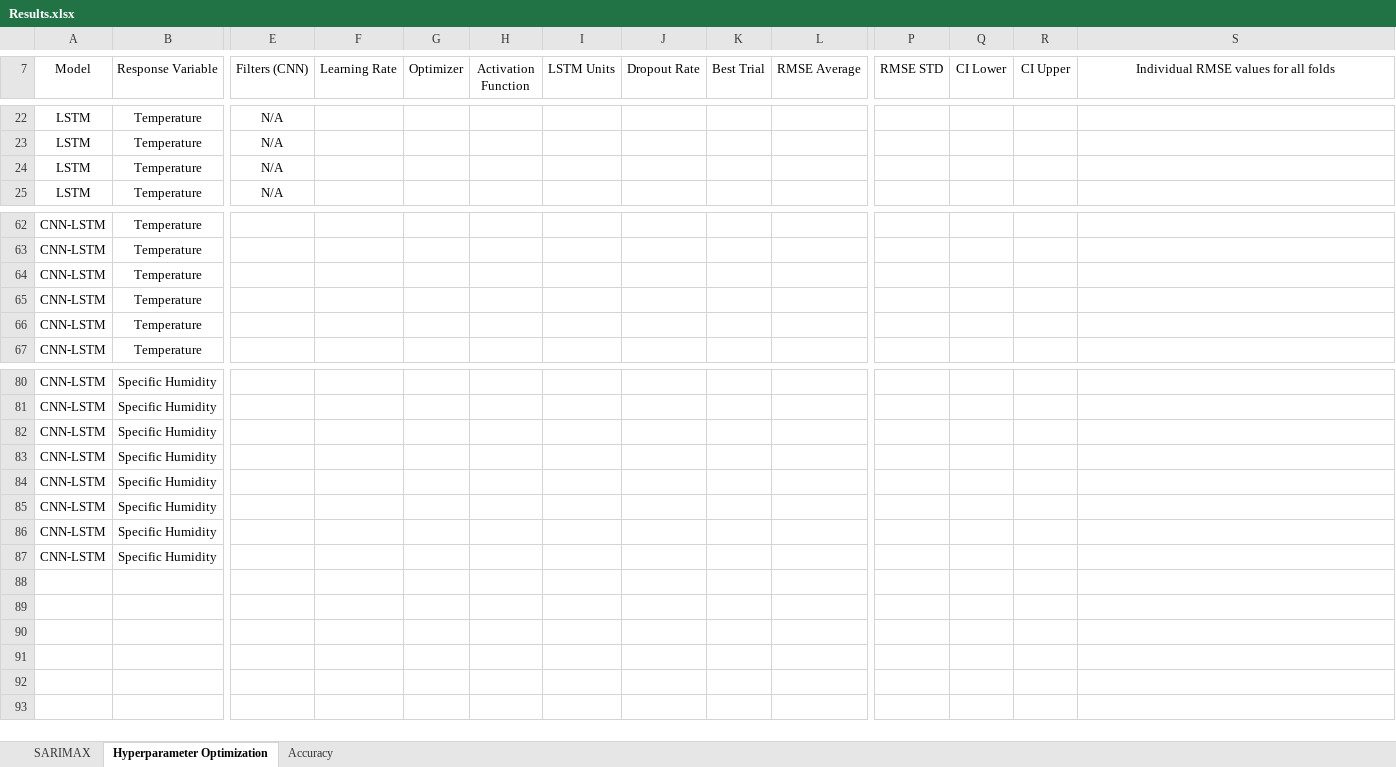
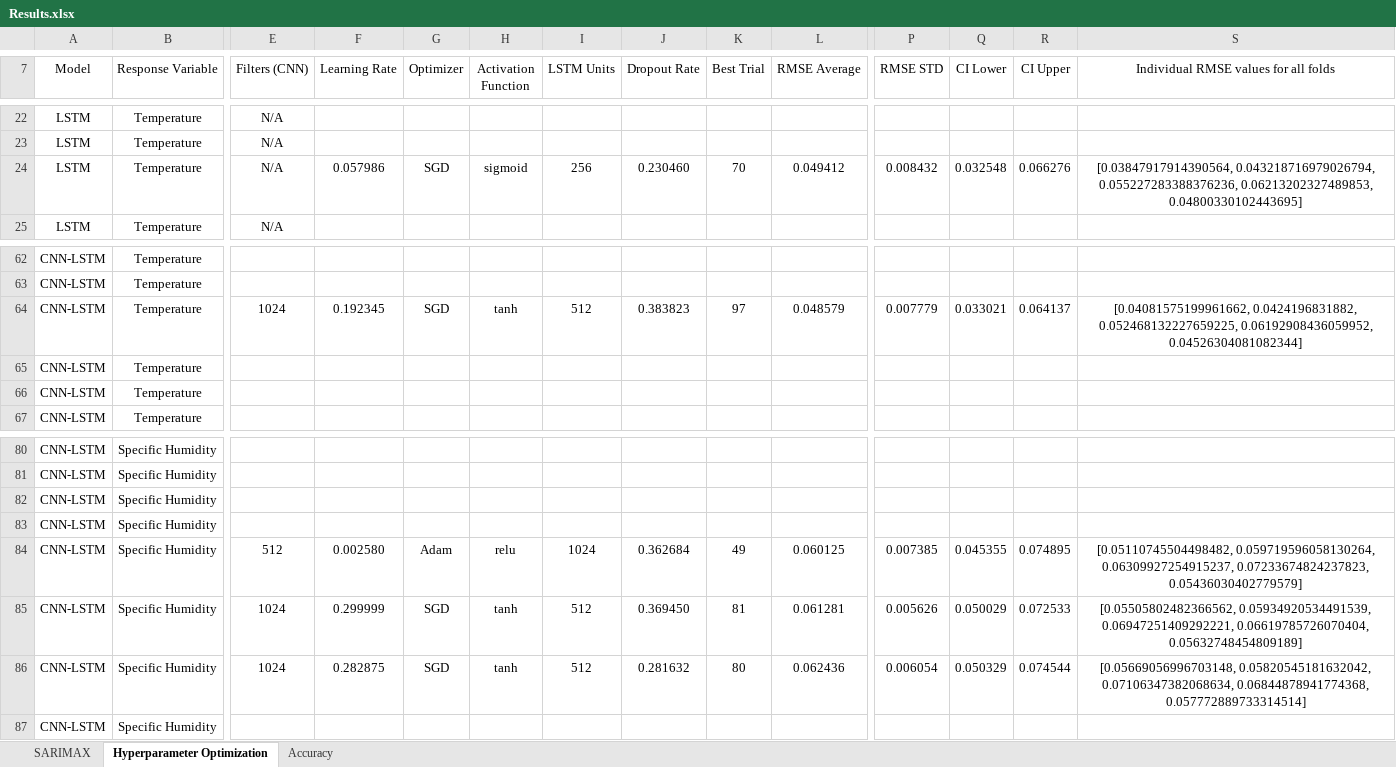
Before and after one commit to vicphysics/Temperature_and_Specific_Humidity_Prediction, an Excel workbook: Results.xlsx, sheet Hyperparameter Optimization, drawn as a sheet; only a part is shown, gaps mark what is left out; values as stored, in another font and other column widths than the file's, no borders; removed rows and columns are numbered as before the commit, all else as after; rows hold the shown columns only; the diff names each change by its address in the sheet, - before the commit and + after, or states it on an @@ line.

Commit message:
Add files via upload

```diff
--- a/Results.xlsx (sheet Hyperparameter Optimization)
+++ b/Results.xlsx (sheet Hyperparameter Optimization)
-F24 (Learning Rate): (empty)
+F24 (Learning Rate): 0.057986
-G24 (Optimizer): (empty)
+G24 (Optimizer): SGD
-H24 (Activation Function): (empty)
+H24 (Activation Function): sigmoid
-I24 (LSTM Units): (empty)
+I24 (LSTM Units): 256
-J24 (Dropout Rate): (empty)
+J24 (Dropout Rate): 0.230460
-K24 (Best Trial): (empty)
+K24 (Best Trial): 70
-L24 (RMSE Average): (empty)
+L24 (RMSE Average): 0.049412
-P24 (RMSE STD): (empty)
+P24 (RMSE STD): 0.008432
-Q24 (CI Lower): (empty)
+Q24 (CI Lower): 0.032548
-R24 (CI Upper): (empty)
+R24 (CI Upper): 0.066276
-S24: (empty)
+S24: [0.03847917914390564, 0.043218716979026794, 0.055227283388376236, 0.06213202327489853, 0.04800330102443695]
-row 64: CNN-LSTM | Temperature
+row 64: CNN-LSTM | Temperature | 1024 | 0.192345 | SGD | tanh | 512 | 0.383823 | 97 | 0.048579 | 0.007779 | 0.033021 | 0.064137 | [0.04081575199961662, 0.0424196831882, 0.052468132227659225, 0.06192908436059952, 0.04526304081082344]
-row 84: CNN-LSTM | Specific Humidity
-row 85: CNN-LSTM | Specific Humidity
-row 86: CNN-LSTM | Specific Humidity
+row 84: CNN-LSTM | Specific Humidity | 512 | 0.002580 | Adam | relu | 1024 | 0.362684 | 49 | 0.060125 | 0.007385 | 0.045355 | 0.074895 | [0.05110745504498482, 0.059719596058130264, 0.06309927254915237, 0.07233674824237823, 0.05436030402779579]
+row 85: CNN-LSTM | Specific Humidity | 1024 | 0.299999 | SGD | tanh | 512 | 0.369450 | 81 | 0.061281 | 0.005626 | 0.050029 | 0.072533 | [0.05505802482366562, 0.05934920534491539, 0.06947251409292221, 0.06619785726070404, 0.05632748454809189]
+row 86: CNN-LSTM | Specific Humidity | 1024 | 0.282875 | SGD | tanh | 512 | 0.281632 | 80 | 0.062436 | 0.006054 | 0.050329 | 0.074544 | [0.05669056996703148, 0.05820545181632042, 0.07106347382068634, 0.06844878941774368, 0.057772889733314514]
```
